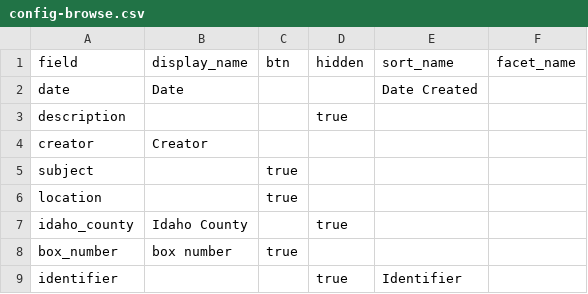
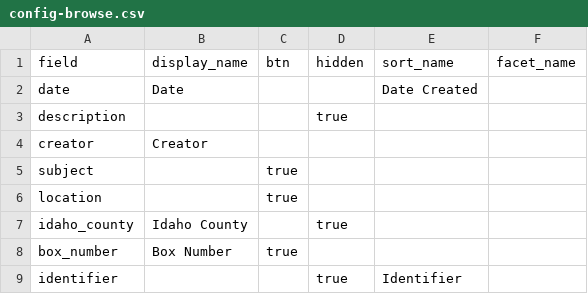
Before and after one commit to uidaholib/base-digital-collections-template, a CSV file: _data/config-browse.csv, drawn as a sheet.

Commit message:
fix metadata field names

```diff
--- a/_data/config-browse.csv
+++ b/_data/config-browse.csv
@@ -7,3 +7,3 @@ location,,true,,,
 idaho_county,Idaho County,,true,
-box_number,box number,true,,,
+box_number,Box Number,true,,,
 identifier,,,true,Identifier
```
Also changed, not shown: 1 other file.
